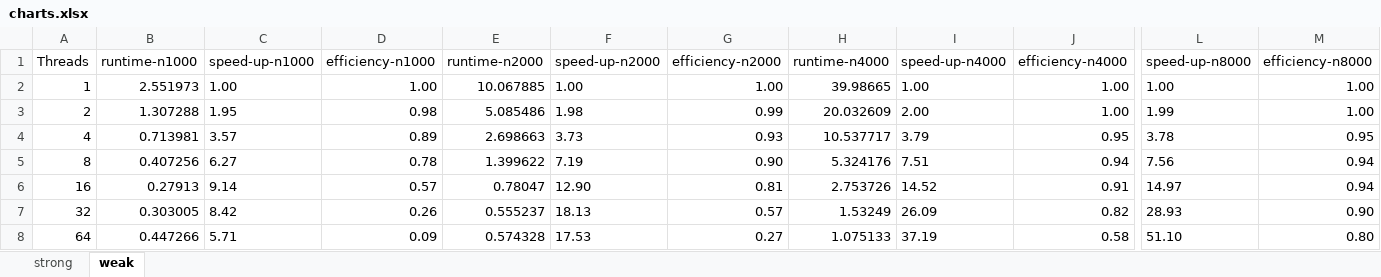
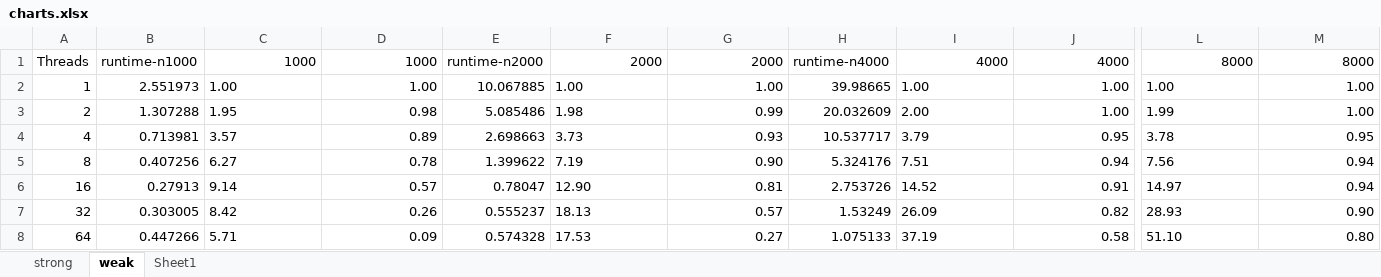
Before and after one commit to jlroo/High-Performance-Computing, an Excel workbook: projects/02-OpenMP/01-report/charts.xlsx, sheet weak, drawn as a sheet; only a part is shown, gaps mark what is left out; values as stored, in another font and other column widths than the file's, no borders; charts and pictures not drawn; the diff names each change by its address in the sheet, - before the commit and + after, or states it on an @@ line.

```diff
--- a/projects/02-OpenMP/01-report/charts.xlsx (sheet weak)
+++ b/projects/02-OpenMP/01-report/charts.xlsx (sheet weak)
+sheet tab: Sheet1
-C1: speed-up-n1000
+C1: 1000
-D1: efficiency-n1000
+D1: 1000
-F1: speed-up-n2000
+F1: 2000
-G1: efficiency-n2000
+G1: 2000
-I1: speed-up-n4000
+I1: 4000
-J1: efficiency-n4000
+J1: 4000
-L1: speed-up-n8000
+L1: 8000
-M1: efficiency-n8000
+M1: 8000
```
Also changed, not shown: sheet strong, charts or pictures, 9 other files.
